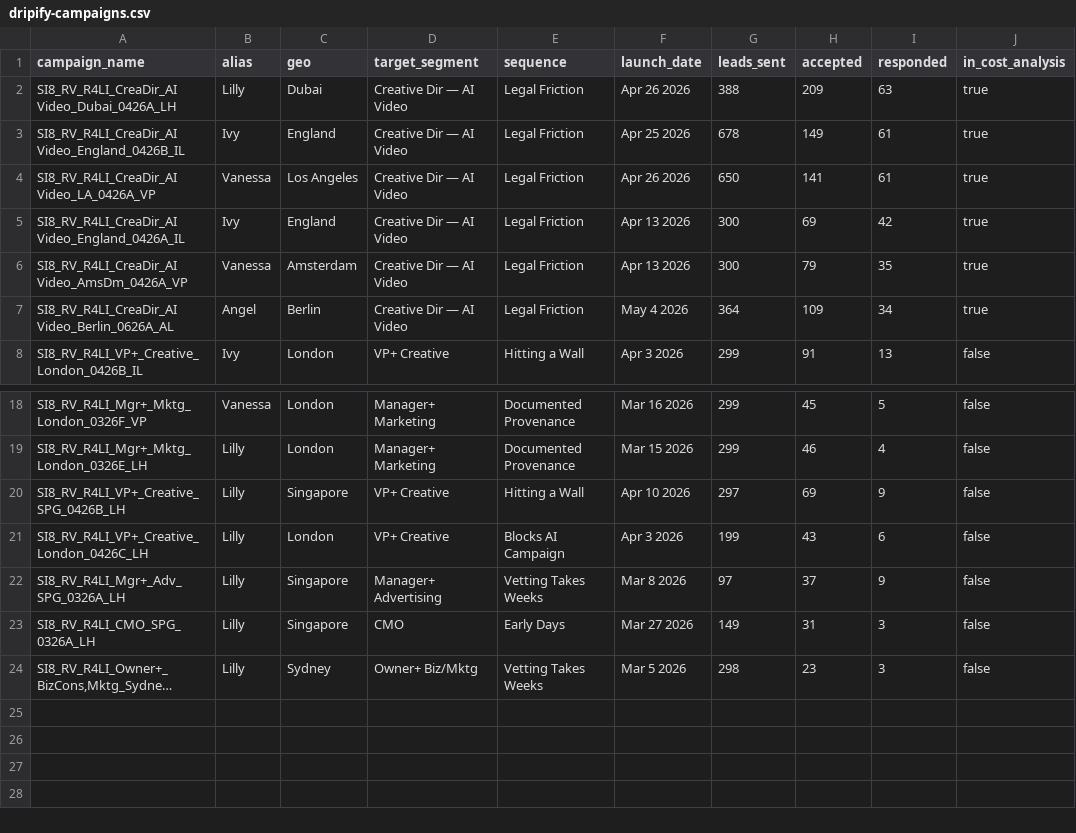
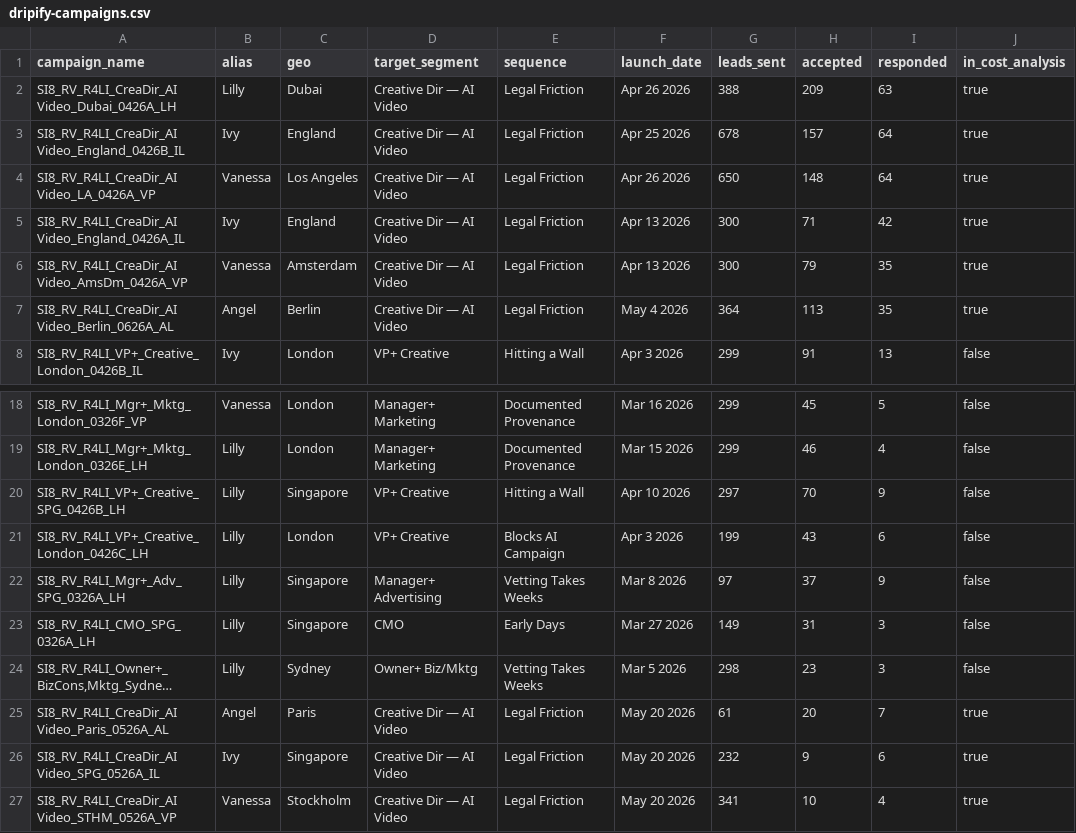
Before and after one commit to aip-jd36/superimmersive8, a CSV file: data/dripify-campaigns.csv, drawn as a sheet; only a part is shown, gaps mark what is left out; long unchanged cells end in …; the diff names each change by its address in the sheet, - before the commit and + after, or states it on an @@ line.

```diff
--- a/data/dripify-campaigns.csv
+++ b/data/dripify-campaigns.csv
-H3 (accepted): 149
+H3 (accepted): 157
-I3:I4 (responded): 61
+I3:I4 (responded): 64
-H4 (accepted): 141
+H4 (accepted): 148
-H5 (accepted): 69
+H5 (accepted): 71
-H7 (accepted): 109
+H7 (accepted): 113
-I7 (responded): 34
+I7 (responded): 35
-H20 (accepted): 69
+H20 (accepted): 70
+row 25: SI8_RV_R4LI_CreaDir_AI Video_Paris_0526A_AL | Angel | Paris | Creative Dir — AI Video | Legal Friction | May 20 2026 | 61 | 20 | 7 | true
+row 26: SI8_RV_R4LI_CreaDir_AI Video_SPG_0526A_IL | Ivy | Singapore | Creative Dir — AI Video | Legal Friction | May 20 2026 | 232 | 9 | 6 | true
+row 27: SI8_RV_R4LI_CreaDir_AI Video_STHM_0526A_VP | Vanessa | Stockholm | Creative Dir — AI Video | Legal Friction | May 20 2026 | 341 | 10 | 4 | true
```
Also changed, not shown: 7 other files.
